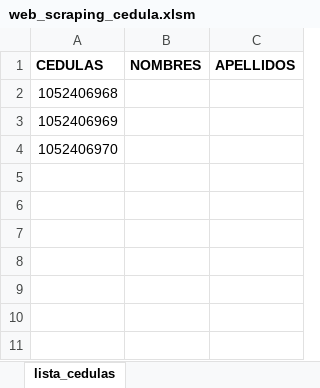
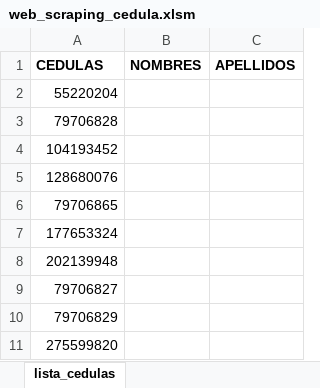
Before and after one commit to 888Leonidas888/web-scraping-el-tiempo-con-Selenium, an Excel workbook: web_scraping_cedula.xlsm, sheet lista_cedulas, drawn as a sheet; values as stored, in another font and other column widths than the file's, no borders; the diff names each change by its address in the sheet, - before the commit and + after, or states it on an @@ line.

Commit message:
al archivo web_scraping_cedula.xlsm, al formulario de busqueda se le agreaga un textbox que indica el estatus de la busqueda de la cedula y se modifica la rutina de de consulta masiva:realiza una valuación antes de imprimir en le celda adyacente retorno 3 valores(nombre completo-error-no registrado), en el caso de se debe cuando intenta capturar un elemento que no existe en el html.

```diff
--- a/web_scraping_cedula.xlsm (sheet lista_cedulas)
+++ b/web_scraping_cedula.xlsm (sheet lista_cedulas)
-A2 (CEDULAS): 1052406968
+A2 (CEDULAS): 55220204
-A3 (CEDULAS): 1052406969
+A3 (CEDULAS): 79706828
-A4 (CEDULAS): 1052406970
+A4 (CEDULAS): 104193452
+row 5: 128680076
+row 6: 79706865
+row 7: 177653324
+row 8: 202139948
+row 9: 79706827
+row 10: 79706829
+row 11: 275599820
```
